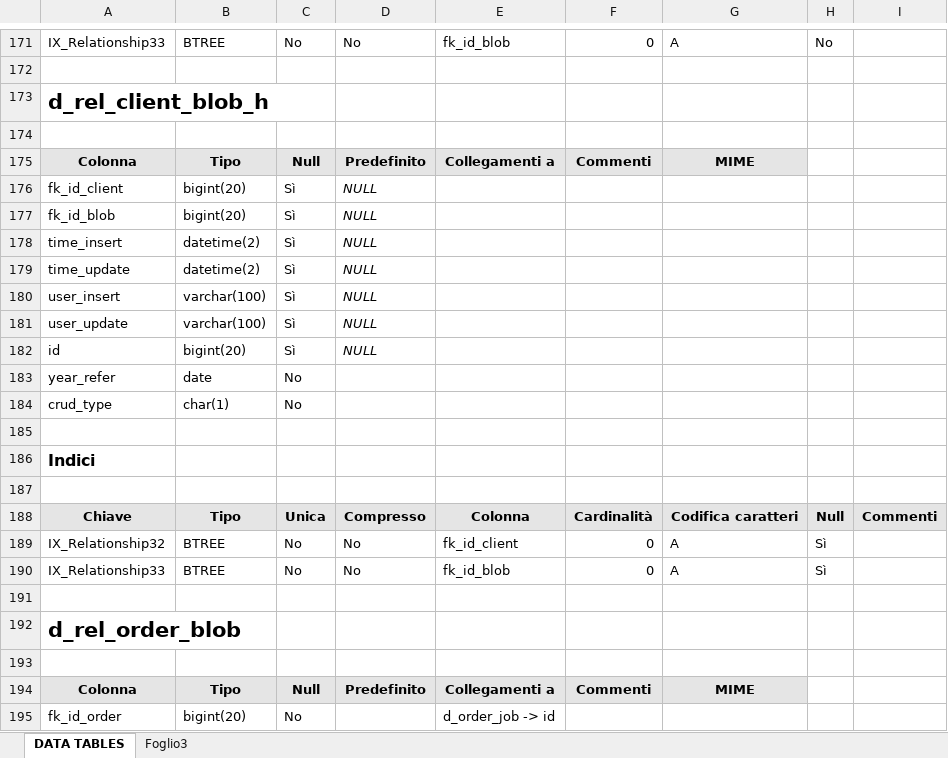
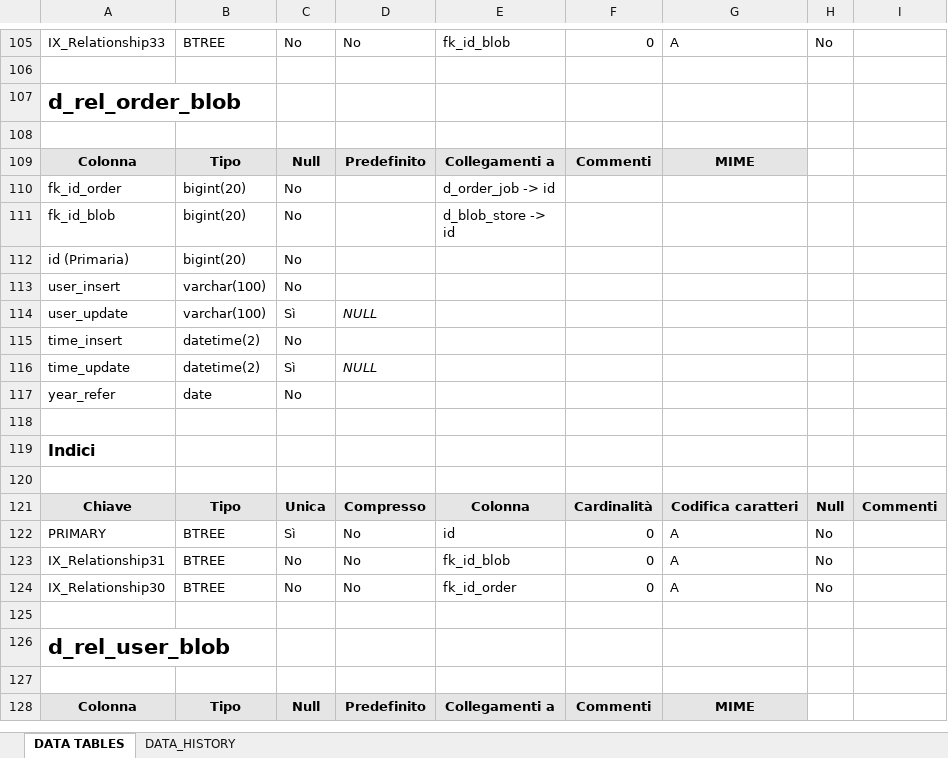
Before and after one commit to vincenzolucchese/demoWebApp, an Excel workbook: docs/DataDictionay/DataDictionary/Cartel1.xlsx, sheet DATA TABLES, drawn as a sheet; only a part is shown, gaps mark what is left out; the shorter side is filled out with more unchanged rows; values as stored, in another font and other column widths than the file's, no borders; charts and pictures not drawn; the diff covers the shown part only; the diff names each change by its address in the sheet, - before the commit and + after, or states it on an @@ line.

```diff
--- a/docs/DataDictionay/DataDictionary/Cartel1.xlsx (sheet DATA TABLES)
+++ b/docs/DataDictionay/DataDictionary/Cartel1.xlsx (sheet DATA TABLES)
-sheet tab: Foglio3
+sheet tab: DATA_HISTORY
-row 173: d_rel_client_blob_h
-row 174: (empty)
-row 175: Colonna | Tipo | Null | Predefinito | Collegamenti a | Commenti | MIME
-row 176: fk_id_client | bigint(20) | Sì | NULL
-row 177: fk_id_blob | bigint(20) | Sì | NULL
-row 178: time_insert | datetime(2) | Sì | NULL
-row 179: time_update | datetime(2) | Sì | NULL
-row 180: user_insert | varchar(100) | Sì | NULL
-row 181: user_update | varchar(100) | Sì | NULL
-row 182: id | bigint(20) | Sì | NULL
-row 183: year_refer | date | No
-row 184: crud_type | char(1) | No
-row 185: (empty)
-row 186: Indici
-row 187: (empty)
-row 188: Chiave | Tipo | Unica | Compresso | Colonna | Cardinalità | Codifica caratteri | Null | Commenti
-row 189: IX_Relationship32 | BTREE | No | No | fk_id_client | 0 | A | Sì
-row 190: IX_Relationship33 | BTREE | No | No | fk_id_blob | 0 | A | Sì
-row 191: (empty)
```
Also changed, not shown: 173 removed rows elsewhere in this sheet, sheet DATA_HISTORY, charts or pictures, 34 other files.
